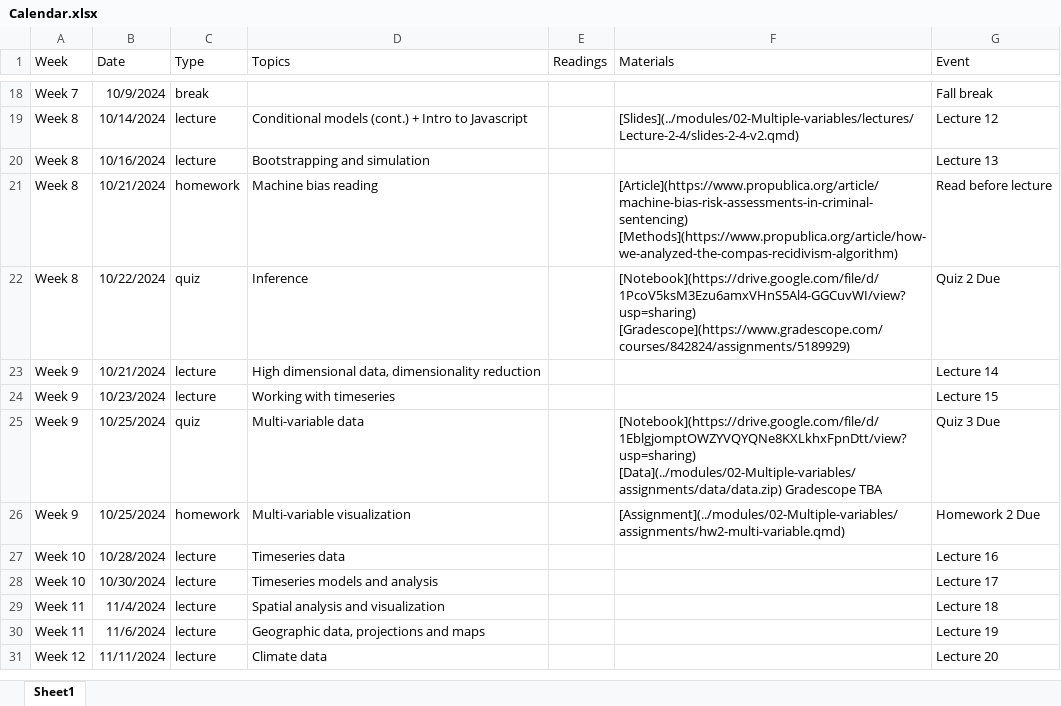
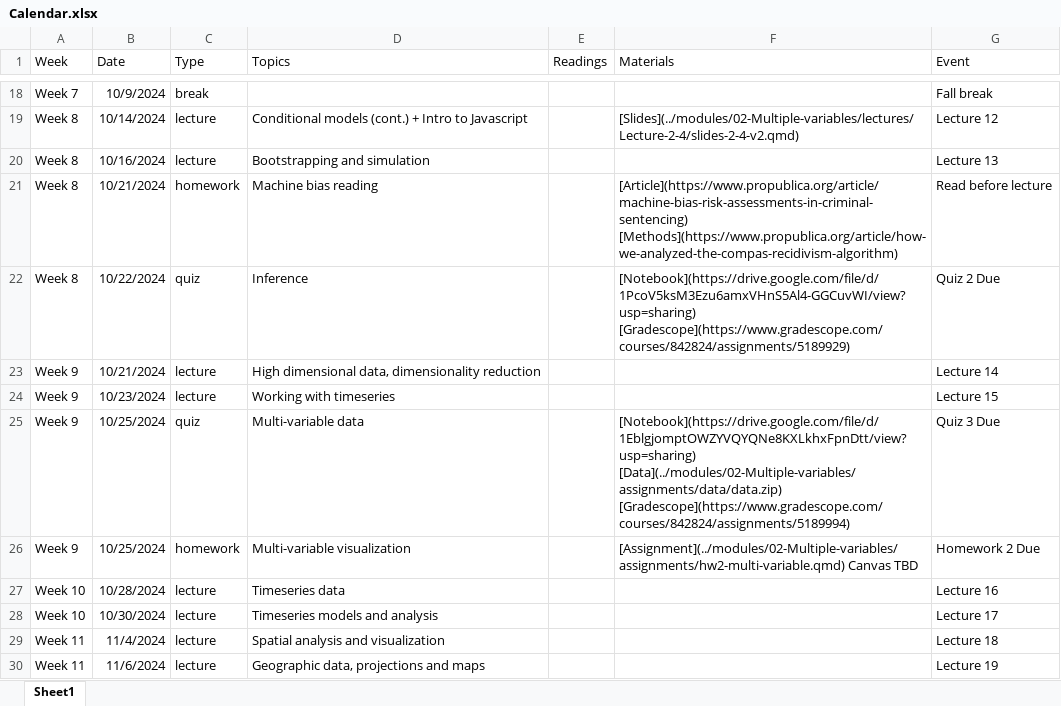
Before and after one commit to gabehope/DataViz, an Excel workbook: calendar/Calendar.xlsx, sheet Sheet1, drawn as a sheet; only a part is shown, gaps mark what is left out; the shorter side is filled out with more unchanged rows; values as stored, in another font and other column widths than the file's, no borders; the diff names each change by its address in the sheet, - before the commit and + after, or states it on an @@ line.

```diff
--- a/calendar/Calendar.xlsx (sheet Sheet1)
+++ b/calendar/Calendar.xlsx (sheet Sheet1)
-F25 (Materials): [Notebook](https://drive.google.com/file/d/1EblgjomptOWZYVQYQNe8KXLkhxFpnDtt/view?usp=sharing) [Data](../modules/02-Multiple-variables/assignments/data/data.zip) Gradescope TBA
+F25 (Materials): [Notebook](https://drive.google.com/file/d/1EblgjomptOWZYVQYQNe8KXLkhxFpnDtt/view?usp=sharing) [Data](../modules/02-Multiple-variables/assignments/data/data.zip) [Gradescope](https://www.gradescope.com/courses/842824/assignments/5189994)
-F26 (Materials): [Assignment](../modules/02-Multiple-variables/assignments/hw2-multi-variable.qmd)
+F26 (Materials): [Assignment](../modules/02-Multiple-variables/assignments/hw2-multi-variable.qmd) Canvas TBD
```
Also changed, not shown: 3 other files.
